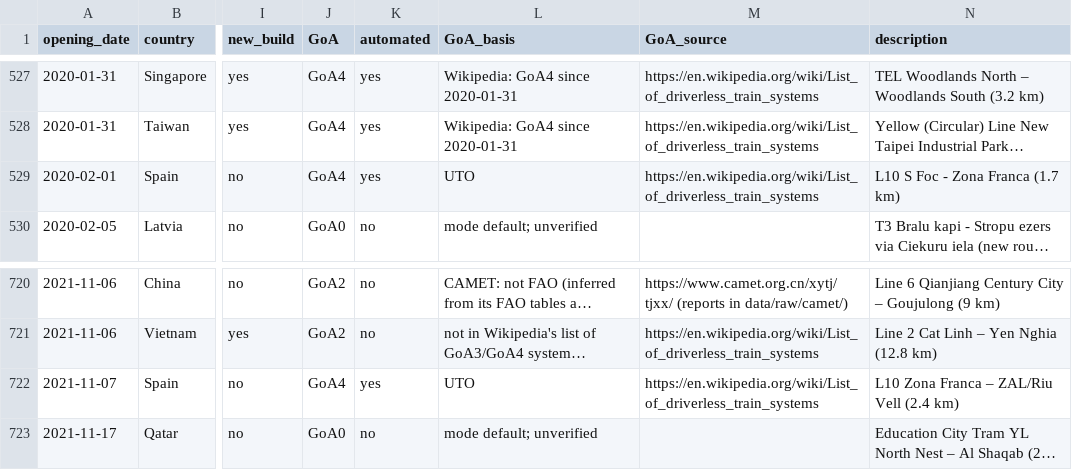
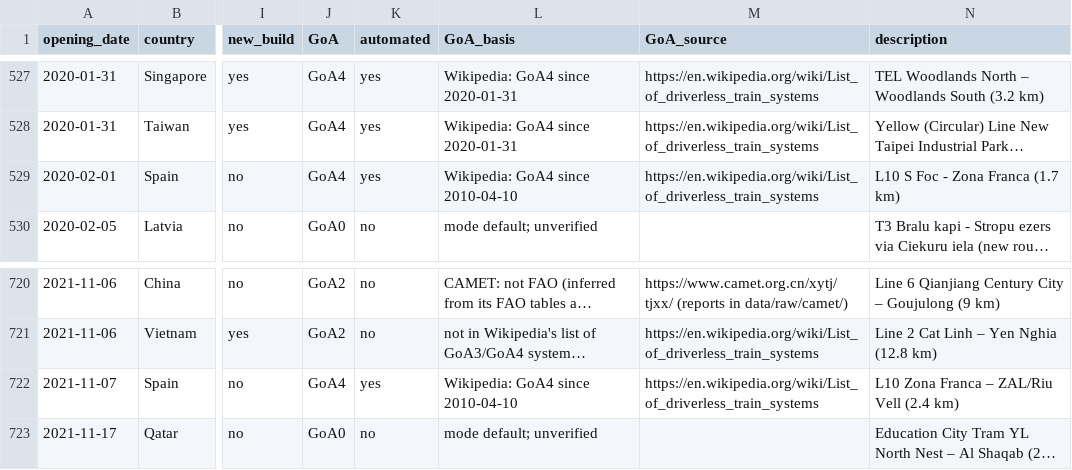
Before and after one commit to effective-transit-alliance/automated-metro-data, a CSV file: data/urban_rail_openings.csv, drawn as a sheet; only a part is shown, gaps mark what is left out; long unchanged cells end in …; the diff names each change by its address in the sheet, - before the commit and + after, or states it on an @@ line.

```diff
--- a/data/urban_rail_openings.csv
+++ b/data/urban_rail_openings.csv
-L529 (GoA_basis): UTO
+L529 (GoA_basis): Wikipedia: GoA4 since 2010-04-10
-L722 (GoA_basis): UTO
+L722 (GoA_basis): Wikipedia: GoA4 since 2010-04-10
```
Also changed, not shown: data/curation/lines.csv, data/curation/wikipedia_lines.csv, 1 other file.
